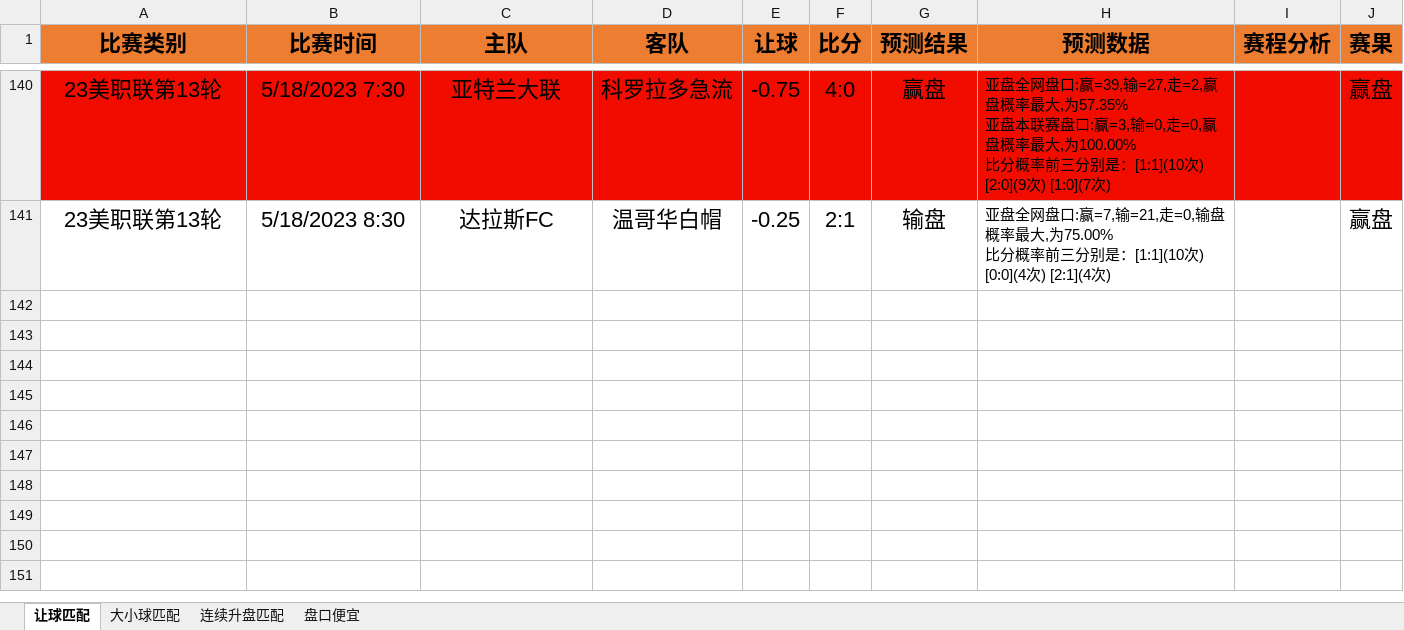
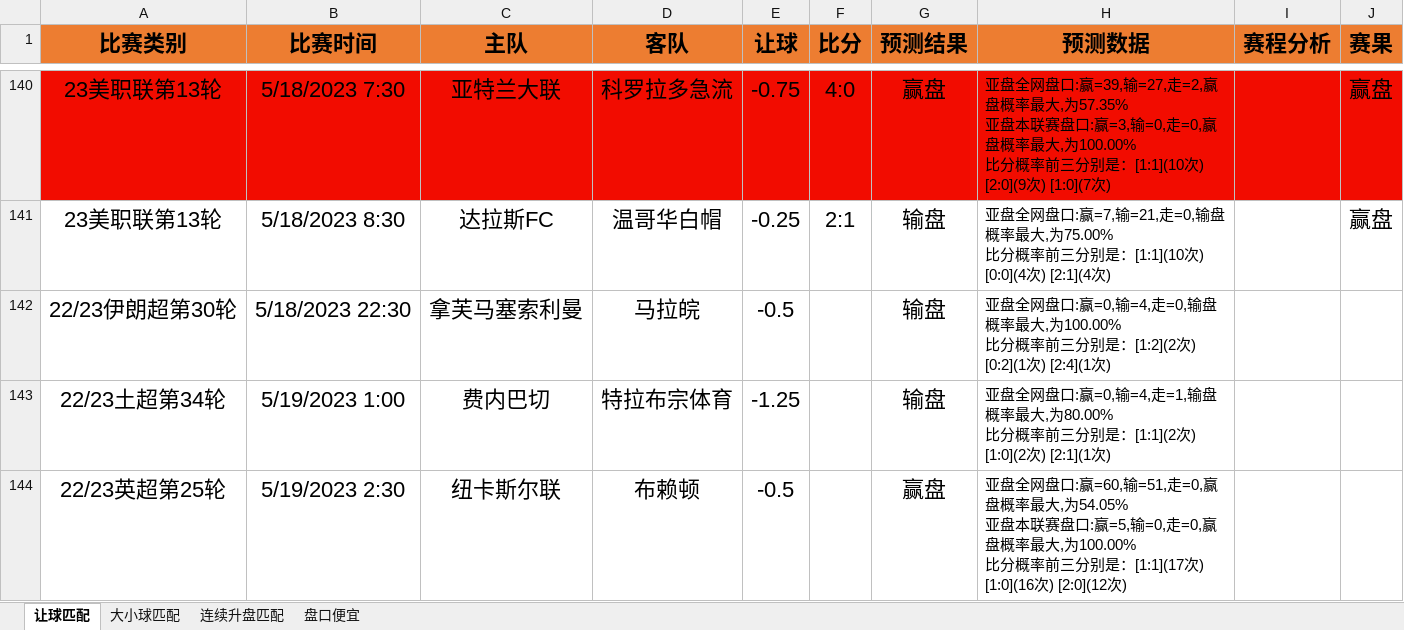
Before and after one commit to czl0325/football_analysis, an Excel workbook: 结果分析.xlsx, sheet 让球匹配, drawn as a sheet; only a part is shown, gaps mark what is left out; values as stored, in another font and other column widths than the file's, no borders; ↵ is a line break in a cell; the diff names each change by its address in the sheet, - before the commit and + after, or states it on an @@ line.

Commit message:
更新结果分析

```diff
--- a/结果分析.xlsx (sheet 让球匹配)
+++ b/结果分析.xlsx (sheet 让球匹配)
+row 142: 22/23伊朗超第30轮 | 5/18/2023 22:30 | 拿芙马塞索利曼 | 马拉皖 | -0.5 |  | 输盘 | 亚盘全网盘口:赢=0,输=4,走=0,输盘概率最大,为100.00% ↵ 比分概率前三分别是：[1:2](2次) [0:2](1次) [2:4](1次)
+row 143: 22/23土超第34轮 | 5/19/2023 1:00 | 费内巴切 | 特拉布宗体育 | -1.25 |  | 输盘 | 亚盘全网盘口:赢=0,输=4,走=1,输盘概率最大,为80.00% ↵ 比分概率前三分别是：[1:1](2次) [1:0](2次) [2:1](1次)
+row 144: 22/23英超第25轮 | 5/19/2023 2:30 | 纽卡斯尔联 | 布赖顿 | -0.5 |  | 赢盘 | 亚盘全网盘口:赢=60,输=51,走=0,赢盘概率最大,为54.05% ↵ 亚盘本联赛盘口:赢=5,输=0,走=0,赢盘概率最大,为100.00% ↵ 比分概率前三分别是：[1:1](17次) [1:0](16次) [2:0](12次)
```
Also changed, not shown: sheet 盘口便宜.
